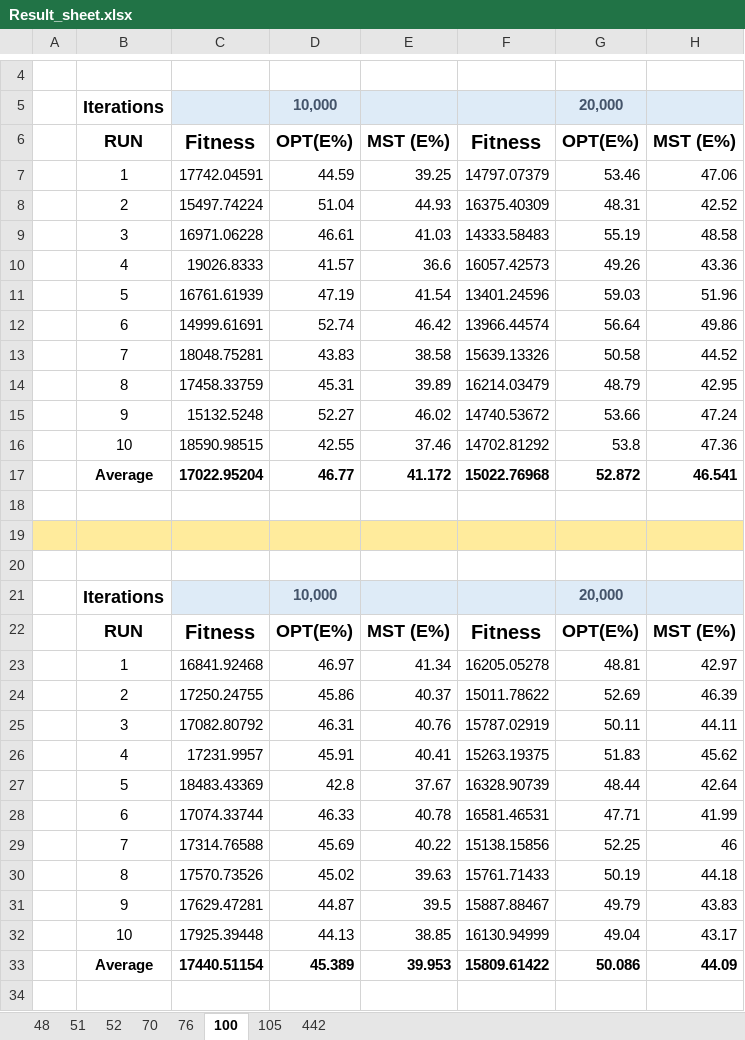
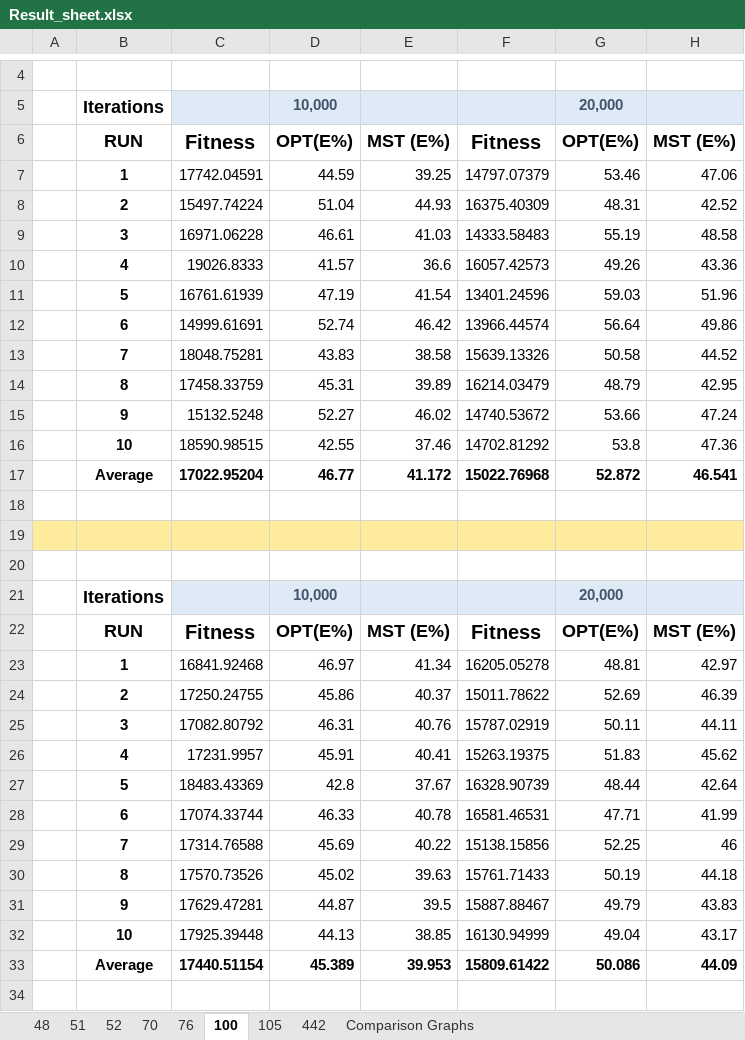
Before and after one commit to rajat-brunel/Lab15, an Excel workbook: Result_sheet.xlsx, sheet 100, drawn as a sheet; only a part is shown, gaps mark what is left out; values as stored, in another font and other column widths than the file's, no borders; charts and pictures not drawn; the diff covers the shown part only; the diff names each change by its address in the sheet, - before the commit and + after, or states it on an @@ line.

```diff
--- a/Result_sheet.xlsx (sheet 100)
+++ b/Result_sheet.xlsx (sheet 100)
+sheet tab: Comparison Graphs
-B7:B16 bold: off
+B7:B16 bold: on
-B23:B32 bold: off
+B23:B32 bold: on
```
Also changed, not shown: cell formats elsewhere in this sheet, sheet 442, sheet 105, sheet 76, sheet 52, sheet 48, sheet 51, 1 more sheet, charts or pictures, 26 other files.
